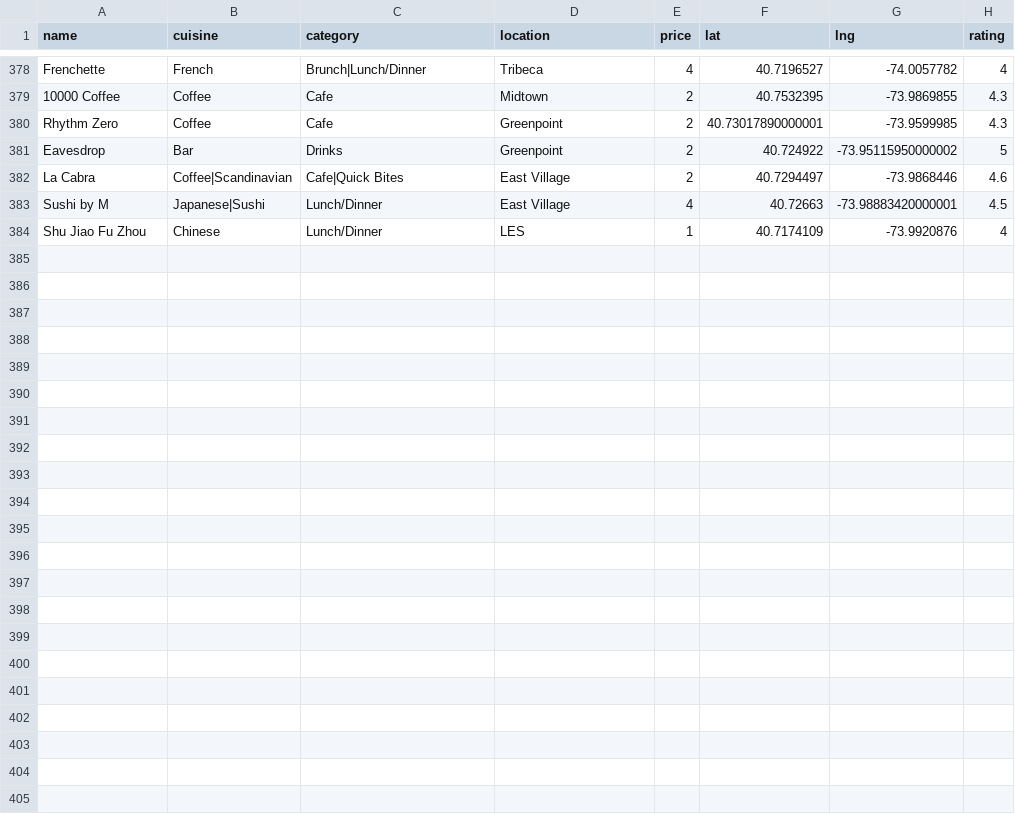
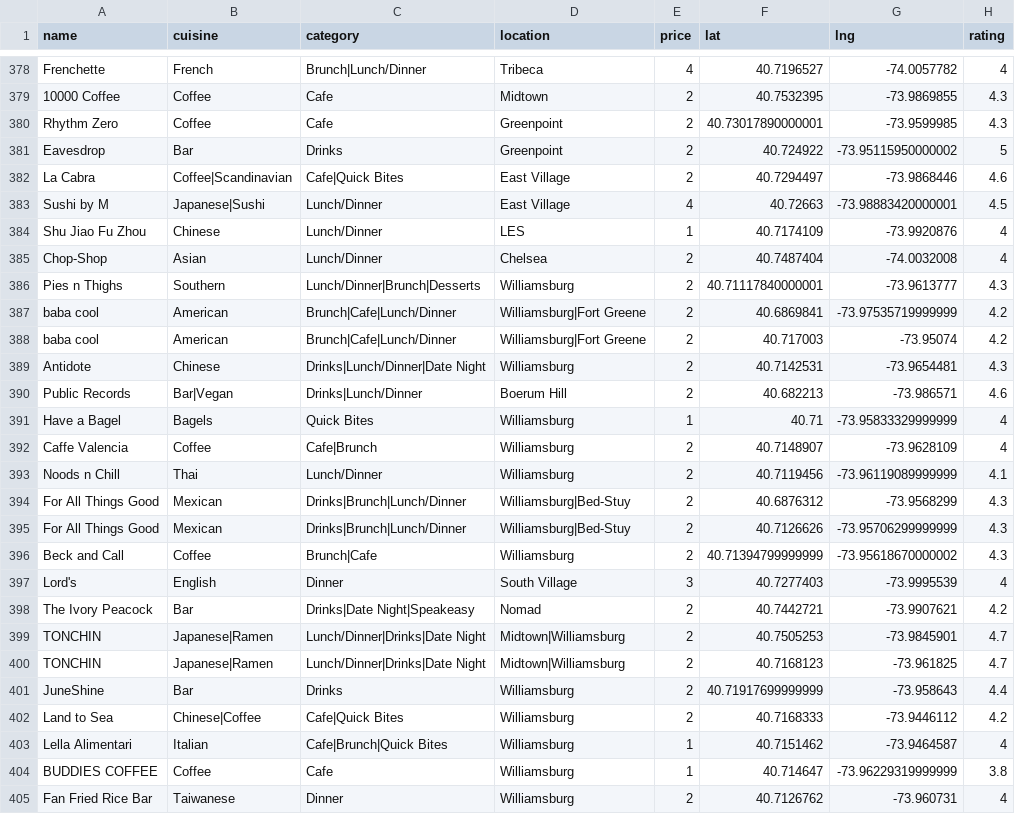
Before and after one commit to clawang/bon-viveur, a CSV file: static/media/Restaurants.6b253710.csv (was static/media/Restaurants.3ff80f4f.csv), drawn as a sheet; only a part is shown, gaps mark what is left out; the diff names each change by its address in the sheet, - before the commit and + after, or states it on an @@ line.

```diff
--- a/static/media/Restaurants.3ff80f4f.csv
+++ b/static/media/Restaurants.6b253710.csv
+row 385: Chop-Shop | Asian | Lunch/Dinner | Chelsea | 2 | 40.7487404 | -74.0032008 | 4
+row 386: Pies n Thighs | Southern | Lunch/Dinner|Brunch|Desserts | Williamsburg | 2 | 40.71117840000001 | -73.9613777 | 4.3
+row 387: baba cool | American | Brunch|Cafe|Lunch/Dinner | Williamsburg|Fort Greene | 2 | 40.6869841 | -73.97535719999999 | 4.2
+row 388: baba cool | American | Brunch|Cafe|Lunch/Dinner | Williamsburg|Fort Greene | 2 | 40.717003 | -73.95074 | 4.2
+row 389: Antidote | Chinese | Drinks|Lunch/Dinner|Date Night | Williamsburg | 2 | 40.7142531 | -73.9654481 | 4.3
+row 390: Public Records | Bar|Vegan | Drinks|Lunch/Dinner | Boerum Hill | 2 | 40.682213 | -73.986571 | 4.6
+row 391: Have a Bagel | Bagels | Quick Bites | Williamsburg | 1 | 40.71 | -73.95833329999999 | 4
+row 392: Caffe Valencia | Coffee | Cafe|Brunch | Williamsburg | 2 | 40.7148907 | -73.9628109 | 4
+row 393: Noods n Chill | Thai | Lunch/Dinner | Williamsburg | 2 | 40.7119456 | -73.96119089999999 | 4.1
+row 394: For All Things Good | Mexican | Drinks|Brunch|Lunch/Dinner | Williamsburg|Bed-Stuy | 2 | 40.6876312 | -73.9568299 | 4.3
+row 395: For All Things Good | Mexican | Drinks|Brunch|Lunch/Dinner | Williamsburg|Bed-Stuy | 2 | 40.7126626 | -73.95706299999999 | 4.3
+row 396: Beck and Call | Coffee | Brunch|Cafe | Williamsburg | 2 | 40.71394799999999 | -73.95618670000002 | 4.3
+row 397: Lord's | English | Dinner | South Village | 3 | 40.7277403 | -73.9995539 | 4
+row 398: The Ivory Peacock | Bar | Drinks|Date Night|Speakeasy | Nomad | 2 | 40.7442721 | -73.9907621 | 4.2
+row 399: TONCHIN | Japanese|Ramen | Lunch/Dinner|Drinks|Date Night | Midtown|Williamsburg | 2 | 40.7505253 | -73.9845901 | 4.7
+row 400: TONCHIN | Japanese|Ramen | Lunch/Dinner|Drinks|Date Night | Midtown|Williamsburg | 2 | 40.7168123 | -73.961825 | 4.7
+row 401: JuneShine | Bar | Drinks | Williamsburg | 2 | 40.71917699999999 | -73.958643 | 4.4
+row 402: Land to Sea | Chinese|Coffee | Cafe|Quick Bites | Williamsburg | 2 | 40.7168333 | -73.9446112 | 4.2
+row 403: Lella Alimentari | Italian | Cafe|Brunch|Quick Bites | Williamsburg | 1 | 40.7151462 | -73.9464587 | 4
+row 404: BUDDIES COFFEE | Coffee | Cafe | Williamsburg | 1 | 40.714647 | -73.96229319999999 | 3.8
+row 405: Fan Fried Rice Bar | Taiwanese | Dinner | Williamsburg | 2 | 40.7126762 | -73.960731 | 4
```
Also changed, not shown: static/media/sfRestaurants.96736c9b.csv, 9 other files.
